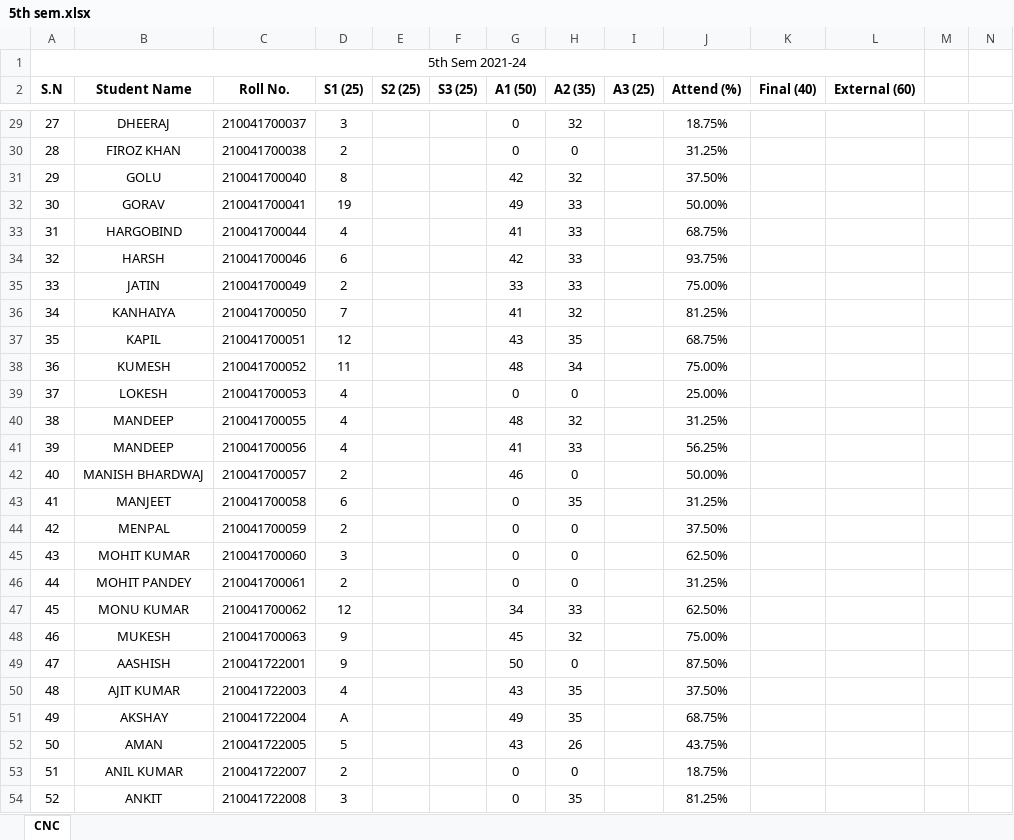
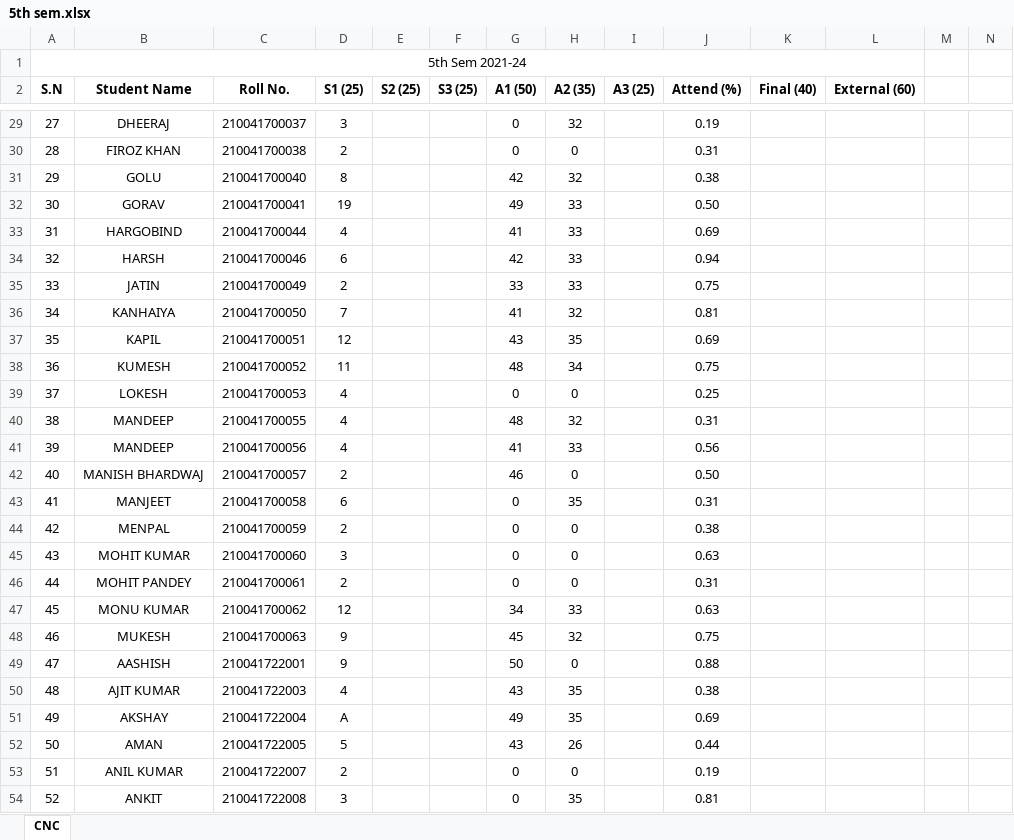
Before and after one commit to mechanicalcodingthunder/MechanicalCodingThunder.github.io, an Excel workbook: Upload/5th sem.xlsx, sheet CNC, drawn as a sheet; only a part is shown, gaps mark what is left out; values as stored, in another font and other column widths than the file's, no borders; conditional formats not drawn; the diff covers the shown part only; the diff names each change by its address in the sheet, - before the commit and + after, or states it on an @@ line.

```diff
--- a/Upload/5th sem.xlsx (sheet CNC)
+++ b/Upload/5th sem.xlsx (sheet CNC)
-J29 (Attend (%)): 18.75%
+J29 (Attend (%)): 0.19
-J30 (Attend (%)): 31.25%
+J30 (Attend (%)): 0.31
-J31 (Attend (%)): 37.50%
+J31 (Attend (%)): 0.38
-J32 (Attend (%)): 50.00%
+J32 (Attend (%)): 0.50
-J33 (Attend (%)): 68.75%
+J33 (Attend (%)): 0.69
-J34 (Attend (%)): 93.75%
+J34 (Attend (%)): 0.94
-J35 (Attend (%)): 75.00%
+J35 (Attend (%)): 0.75
-J36 (Attend (%)): 81.25%
+J36 (Attend (%)): 0.81
-J37 (Attend (%)): 68.75%
+J37 (Attend (%)): 0.69
-J38 (Attend (%)): 75.00%
+J38 (Attend (%)): 0.75
-J39 (Attend (%)): 25.00%
+J39 (Attend (%)): 0.25
-J40 (Attend (%)): 31.25%
+J40 (Attend (%)): 0.31
-J41 (Attend (%)): 56.25%
+J41 (Attend (%)): 0.56
-J42 (Attend (%)): 50.00%
+J42 (Attend (%)): 0.50
-J43 (Attend (%)): 31.25%
+J43 (Attend (%)): 0.31
-J44 (Attend (%)): 37.50%
+J44 (Attend (%)): 0.38
-J45 (Attend (%)): 62.50%
+J45 (Attend (%)): 0.63
-J46 (Attend (%)): 31.25%
+J46 (Attend (%)): 0.31
-J47 (Attend (%)): 62.50%
+J47 (Attend (%)): 0.63
-J48 (Attend (%)): 75.00%
+J48 (Attend (%)): 0.75
-J49 (Attend (%)): 87.50%
+J49 (Attend (%)): 0.88
-J50 (Attend (%)): 37.50%
+J50 (Attend (%)): 0.38
-J51 (Attend (%)): 68.75%
+J51 (Attend (%)): 0.69
-J52 (Attend (%)): 43.75%
+J52 (Attend (%)): 0.44
-J53 (Attend (%)): 18.75%
+J53 (Attend (%)): 0.19
-J54 (Attend (%)): 81.25%
+J54 (Attend (%)): 0.81
```
Also changed, not shown: 92 edited cells elsewhere in this sheet.
